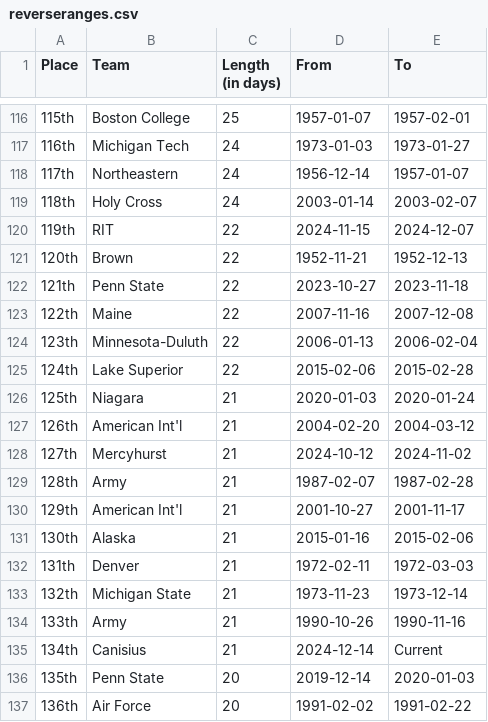
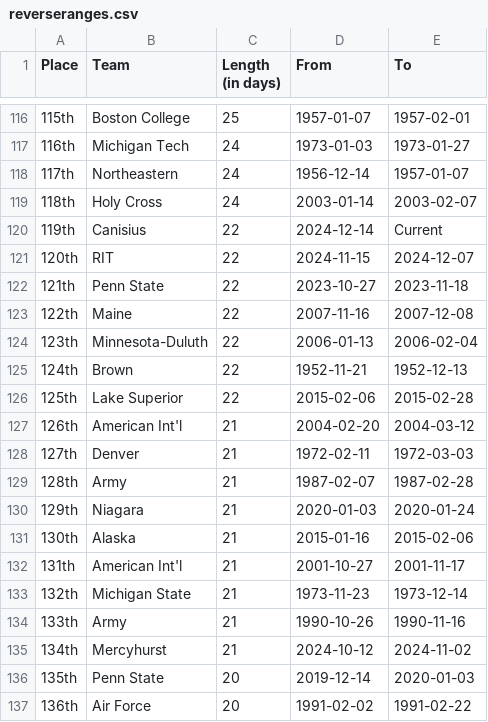
Before and after one commit to ankudovychm/collegehockey-macguffin, a CSV file: data/leaderboard/reverseranges.csv, drawn as a sheet; only a part is shown, gaps mark what is left out.

```diff
--- a/data/leaderboard/reverseranges.csv
+++ b/data/leaderboard/reverseranges.csv
@@ -119,4 +119,4 @@ Place,Team,Length (in days),From,To
 118th,Holy Cross,24,2003-01-14,2003-02-07
-119th,RIT,22,2024-11-15,2024-12-07
-120th,Brown,22,1952-11-21,1952-12-13
+119th,Canisius,22,2024-12-14,Current
+120th,RIT,22,2024-11-15,2024-12-07
 121th,Penn State,22,2023-10-27,2023-11-18
@@ -124,13 +124,13 @@ Place,Team,Length (in days),From,To
 123th,Minnesota-Duluth,22,2006-01-13,2006-02-04
-124th,Lake Superior,22,2015-02-06,2015-02-28
-125th,Niagara,21,2020-01-03,2020-01-24
+124th,Brown,22,1952-11-21,1952-12-13
+125th,Lake Superior,22,2015-02-06,2015-02-28
 126th,American Int'l,21,2004-02-20,2004-03-12
-127th,Mercyhurst,21,2024-10-12,2024-11-02
+127th,Denver,21,1972-02-11,1972-03-03
 128th,Army,21,1987-02-07,1987-02-28
-129th,American Int'l,21,2001-10-27,2001-11-17
+129th,Niagara,21,2020-01-03,2020-01-24
 130th,Alaska,21,2015-01-16,2015-02-06
-131th,Denver,21,1972-02-11,1972-03-03
+131th,American Int'l,21,2001-10-27,2001-11-17
 132th,Michigan State,21,1973-11-23,1973-12-14
 133th,Army,21,1990-10-26,1990-11-16
-134th,Canisius,21,2024-12-14,Current
+134th,Mercyhurst,21,2024-10-12,2024-11-02
 135th,Penn State,20,2019-12-14,2020-01-03
```
Also changed, not shown: data/leaderboard/forwardranges.csv, data/leaderboard/forwardtotals.csv, 1 other file.
